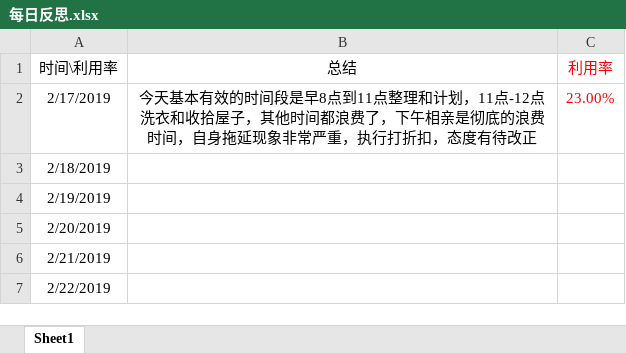
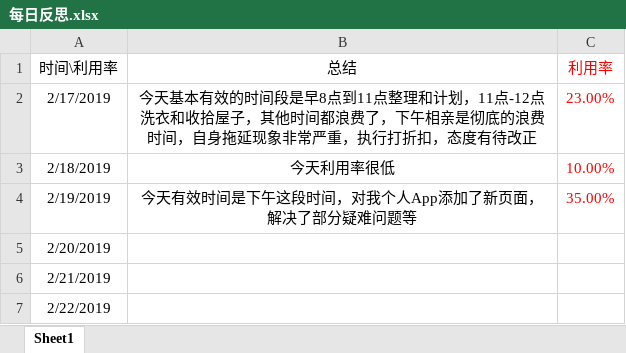
Before and after one commit to Ayvytr/TheRoadToTheFuture, an Excel workbook: 计划和反思/每日反思.xlsx, sheet Sheet1, drawn as a sheet; only a part is shown; values as stored, in another font and other column widths than the file's, no borders; the diff names each change by its address in the sheet, - before the commit and + after, or states it on an @@ line.

Commit message:
更新每日反思

```diff
--- a/计划和反思/每日反思.xlsx (sheet Sheet1)
+++ b/计划和反思/每日反思.xlsx (sheet Sheet1)
-B3 (总结): (empty)
+B3 (总结): 今天利用率很低
-C3 (利用率): (empty)
+C3 (利用率): 10.00%
-B4 (总结): (empty)
+B4 (总结): 今天有效时间是下午这段时间，对我个人App添加了新页面，解决了部分疑难问题等
-C4 (利用率): (empty)
+C4 (利用率): 35.00%
```
